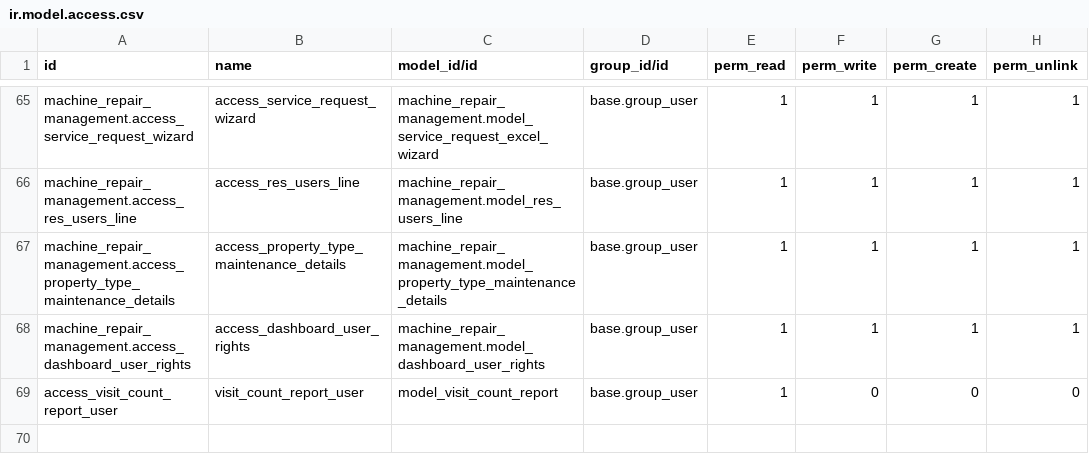
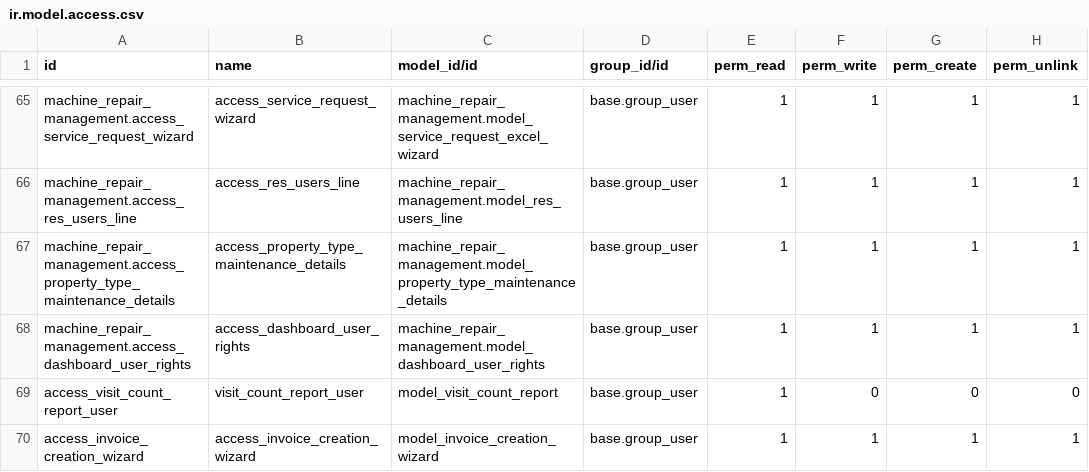
Before and after one commit to Penygonarabia/hhs_mingle_may_28, a CSV file: machine_repair_management/security/ir.model.access.csv, drawn as a sheet; only a part is shown, gaps mark what is left out; the diff names each change by its address in the sheet, - before the commit and + after, or states it on an @@ line.

Commit message:
invoice creation wizard is added

```diff
--- a/machine_repair_management/security/ir.model.access.csv
+++ b/machine_repair_management/security/ir.model.access.csv
+row 70: access_invoice_creation_wizard | access_invoice_creation_wizard | model_invoice_creation_wizard | base.group_user | 1 | 1 | 1 | 1
```
Also changed, not shown: 10 other files.
